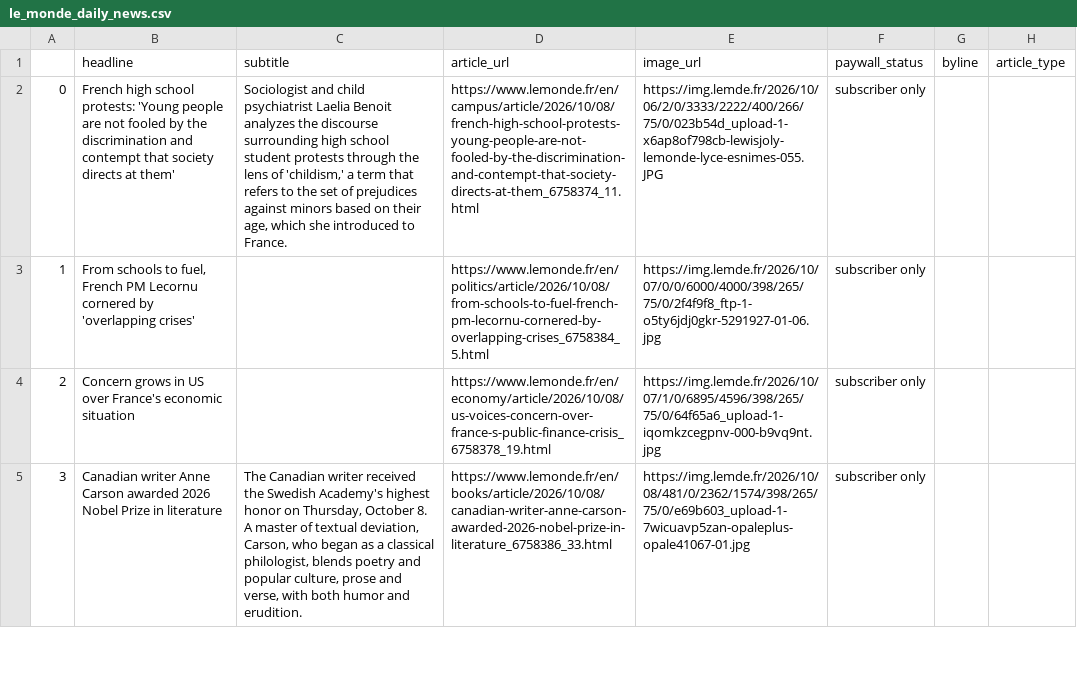
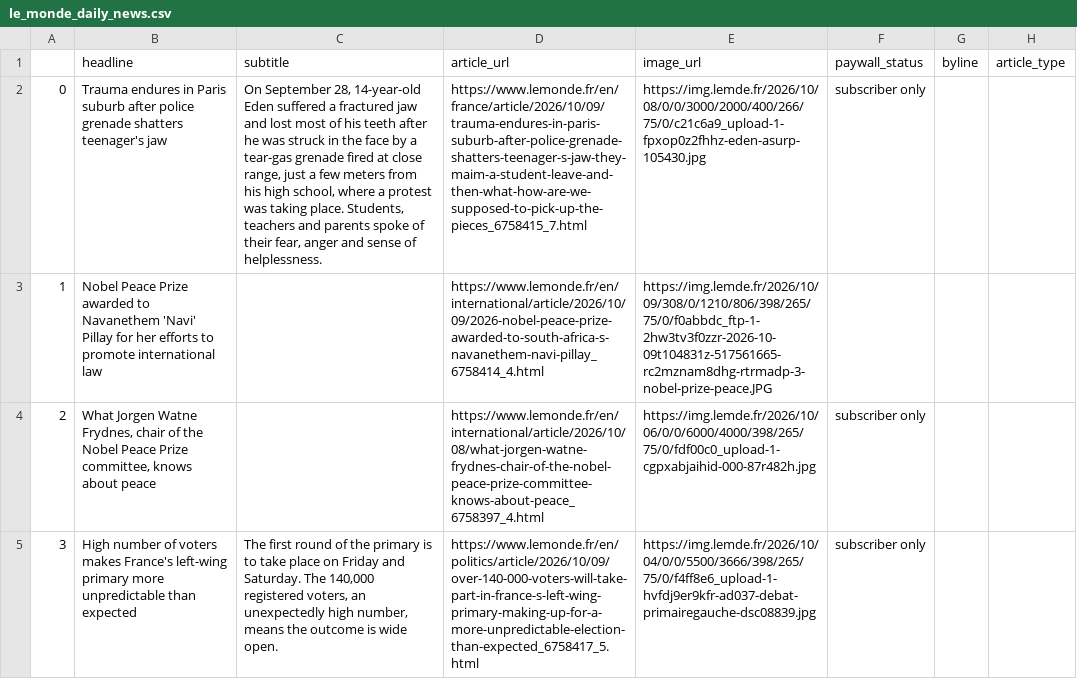
Before and after one commit to luciamack/auto_updating_headline_scraper_le_monde, a CSV file: le_monde_daily_news.csv, drawn as a sheet; only a part is shown; the diff covers the shown part only; the diff names each change by its address in the sheet, - before the commit and + after, or states it on an @@ line.

```diff
--- a/le_monde_daily_news.csv
+++ b/le_monde_daily_news.csv
-B2 (headline): French high school protests: 'Young people are not fooled by the discrimination and contempt that society directs at them'
+B2 (headline): Trauma endures in Paris suburb after police grenade shatters teenager's jaw
-C2 (subtitle): Sociologist and child psychiatrist Laelia Benoit analyzes the discourse surrounding high school student protests through the lens of 'childism,' a term that refers to the set of prejudices against minors based on their age, which she introduced to France.
+C2 (subtitle): On September 28, 14-year-old Eden suffered a fractured jaw and lost most of his teeth after he was struck in the face by a tear-gas grenade fired at close range, just a few meters from his high school, where a protest was taking place. Students, teachers and parents spoke of their fear, anger and sense of helplessness.
-D2 (article_url): https://www.lemonde.fr/en/campus/article/2026/10/08/french-high-school-protests-young-people-are-not-fooled-by-the-discrimination-and-contempt-that-society-directs-at-them_6758374_11.html
+D2 (article_url): https://www.lemonde.fr/en/france/article/2026/10/09/trauma-endures-in-paris-suburb-after-police-grenade-shatters-teenager-s-jaw-they-maim-a-student-leave-and-then-what-how-are-we-supposed-to-pick-up-the-pieces_6758415_7.html
-E2 (image_url): https://img.lemde.fr/2026/10/06/2/0/3333/2222/400/266/75/0/023b54d_upload-1-x6ap8of798cb-lewisjoly-lemonde-lyce-esnimes-055.JPG
+E2 (image_url): https://img.lemde.fr/2026/10/08/0/0/3000/2000/400/266/75/0/c21c6a9_upload-1-fpxop0z2fhhz-eden-asurp-105430.jpg
-B3 (headline): From schools to fuel, French PM Lecornu cornered by 'overlapping crises'
+B3 (headline): Nobel Peace Prize awarded to Navanethem 'Navi' Pillay for her efforts to promote international law
-D3 (article_url): https://www.lemonde.fr/en/politics/article/2026/10/08/from-schools-to-fuel-french-pm-lecornu-cornered-by-overlapping-crises_6758384_5.html
+D3 (article_url): https://www.lemonde.fr/en/international/article/2026/10/09/2026-nobel-peace-prize-awarded-to-south-africa-s-navanethem-navi-pillay_6758414_4.html
-E3 (image_url): https://img.lemde.fr/2026/10/07/0/0/6000/4000/398/265/75/0/2f4f9f8_ftp-1-o5ty6jdj0gkr-5291927-01-06.jpg
+E3 (image_url): https://img.lemde.fr/2026/10/09/308/0/1210/806/398/265/75/0/f0abbdc_ftp-1-2hw3tv3f0zzr-2026-10-09t104831z-517561665-rc2mznam8dhg-rtrmadp-3-nobel-prize-peace.JPG
-F3 (paywall_status): subscriber only
+F3 (paywall_status): (empty)
-B4 (headline): Concern grows in US over France's economic situation
+B4 (headline): What Jorgen Watne Frydnes, chair of the Nobel Peace Prize committee, knows about peace
-D4 (article_url): https://www.lemonde.fr/en/economy/article/2026/10/08/us-voices-concern-over-france-s-public-finance-crisis_6758378_19.html
+D4 (article_url): https://www.lemonde.fr/en/international/article/2026/10/08/what-jorgen-watne-frydnes-chair-of-the-nobel-peace-prize-committee-knows-about-peace_6758397_4.html
-E4 (image_url): https://img.lemde.fr/2026/10/07/1/0/6895/4596/398/265/75/0/64f65a6_upload-1-iqomkzcegpnv-000-b9vq9nt.jpg
+E4 (image_url): https://img.lemde.fr/2026/10/06/0/0/6000/4000/398/265/75/0/fdf00c0_upload-1-cgpxabjaihid-000-87r482h.jpg
-B5 (headline): Canadian writer Anne Carson awarded 2026 Nobel Prize in literature
+B5 (headline): High number of voters makes France's left-wing primary more unpredictable than expected
-C5 (subtitle): The Canadian writer received the Swedish Academy's highest honor on Thursday, October 8. A master of textual deviation, Carson, who began as a classical philologist, blends poetry and popular culture, prose and verse, with both humor and erudition.
+C5 (subtitle): The first round of the primary is to take place on Friday and Saturday. The 140,000 registered voters, an unexpectedly high number, means the outcome is wide open.
-D5 (article_url): https://www.lemonde.fr/en/books/article/2026/10/08/canadian-writer-anne-carson-awarded-2026-nobel-prize-in-literature_6758386_33.html
+D5 (article_url): https://www.lemonde.fr/en/politics/article/2026/10/09/over-140-000-voters-will-take-part-in-france-s-left-wing-primary-making-up-for-a-more-unpredictable-election-than-expected_6758417_5.html
-E5 (image_url): https://img.lemde.fr/2026/10/08/481/0/2362/1574/398/265/75/0/e69b603_upload-1-7wicuavp5zan-opaleplus-opale41067-01.jpg
+E5 (image_url): https://img.lemde.fr/2026/10/04/0/0/5500/3666/398/265/75/0/f4ff8e6_upload-1-hvfdj9er9kfr-ad037-debat-primairegauche-dsc08839.jpg
```
Also changed, not shown: 70 edited cells elsewhere in this file, 1 other file.
